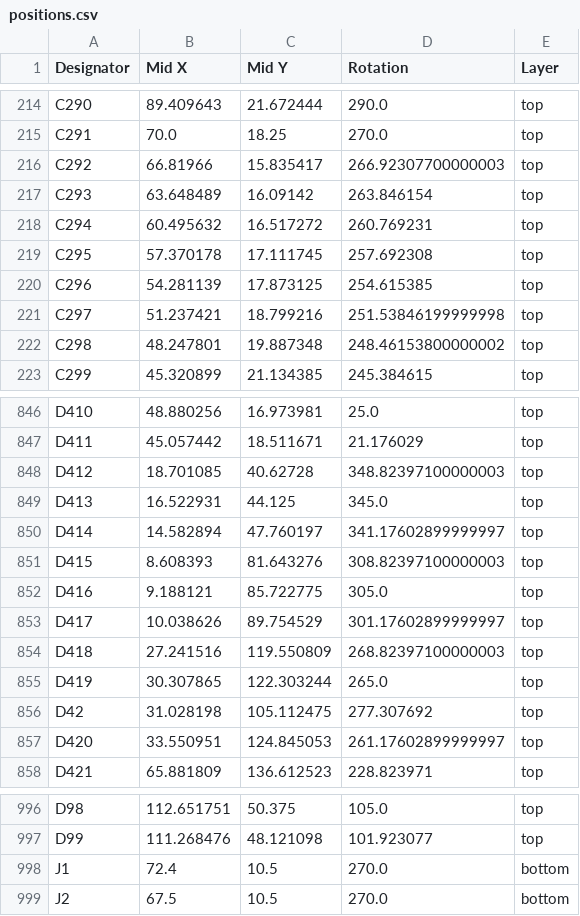
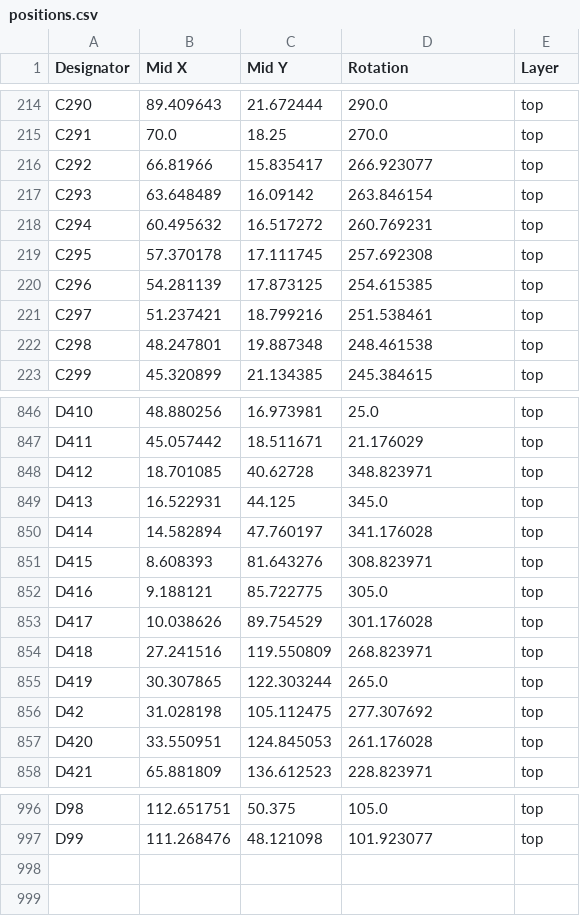
Before and after one commit to revk/ESP32-LED, a CSV file: PCB/Gate/production/positions.csv, drawn as a sheet; only a part is shown, gaps mark what is left out; the diff covers the shown part only.

```diff
--- a/PCB/Gate/production/positions.csv
+++ b/PCB/Gate/production/positions.csv
@@ -215,3 +215,3 @@ C290,89.409643,21.672444,290.0,top
 C291,70.0,18.25,270.0,top
-C292,66.81966,15.835417,266.92307700000003,top
+C292,66.81966,15.835417,266.923077,top
 C293,63.648489,16.09142,263.846154,top
@@ -220,4 +220,4 @@ C295,57.370178,17.111745,257.692308,top
 C296,54.281139,17.873125,254.615385,top
-C297,51.237421,18.799216,251.53846199999998,top
-C298,48.247801,19.887348,248.46153800000002,top
+C297,51.237421,18.799216,251.538461,top
+C298,48.247801,19.887348,248.461538,top
 C299,45.320899,21.134385,245.384615,top
@@ -847,12 +847,12 @@ D410,48.880256,16.973981,25.0,top
 D411,45.057442,18.511671,21.176029,top
-D412,18.701085,40.62728,348.82397100000003,top
+D412,18.701085,40.62728,348.823971,top
 D413,16.522931,44.125,345.0,top
-D414,14.582894,47.760197,341.17602899999997,top
-D415,8.608393,81.643276,308.82397100000003,top
+D414,14.582894,47.760197,341.176028,top
+D415,8.608393,81.643276,308.823971,top
 D416,9.188121,85.722775,305.0,top
-D417,10.038626,89.754529,301.17602899999997,top
-D418,27.241516,119.550809,268.82397100000003,top
+D417,10.038626,89.754529,301.176028,top
+D418,27.241516,119.550809,268.823971,top
 D419,30.307865,122.303244,265.0,top
 D42,31.028198,105.112475,277.307692,top
-D420,33.550951,124.845053,261.17602899999997,top
+D420,33.550951,124.845053,261.176028,top
 D421,65.881809,136.612523,228.823971,top
@@ -997,3 +997 @@ D98,112.651751,50.375,105.0,top
 D99,111.268476,48.121098,101.923077,top
-J1,72.4,10.5,270.0,bottom
-J2,67.5,10.5,270.0,bottom
```
Also changed, not shown: 24 edited cells elsewhere in this file, PCB/Gate/production/bom.csv, 1 other file.
